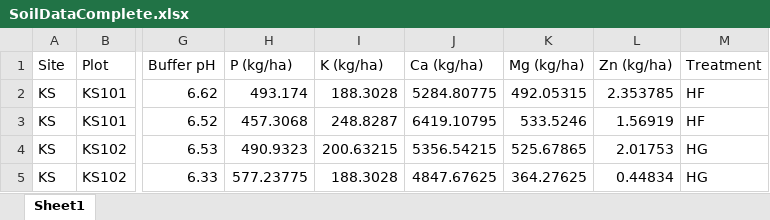
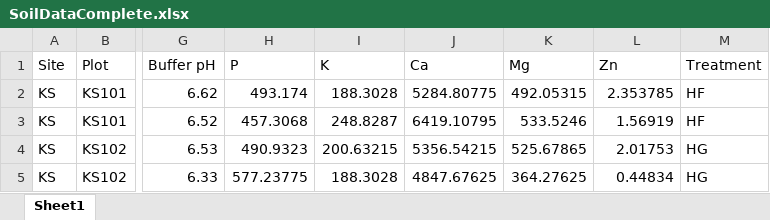
Before and after one commit to KentPhamUky/Rhizosphere-sequencing, an Excel workbook: Soil Fertility/SoilDataComplete.xlsx, sheet Sheet1, drawn as a sheet; only a part is shown, gaps mark what is left out; values as stored, in another font and other column widths than the file's, no borders; the diff names each change by its address in the sheet, - before the commit and + after, or states it on an @@ line.

Commit message:
Update SoilDataComplete.xlsx

```diff
--- a/Soil Fertility/SoilDataComplete.xlsx (sheet Sheet1)
+++ b/Soil Fertility/SoilDataComplete.xlsx (sheet Sheet1)
-H1: P (kg/ha)
+H1: P
-I1: K (kg/ha)
+I1: K
-J1: Ca (kg/ha)
+J1: Ca
-K1: Mg (kg/ha)
+K1: Mg
-L1: Zn (kg/ha)
+L1: Zn
```
